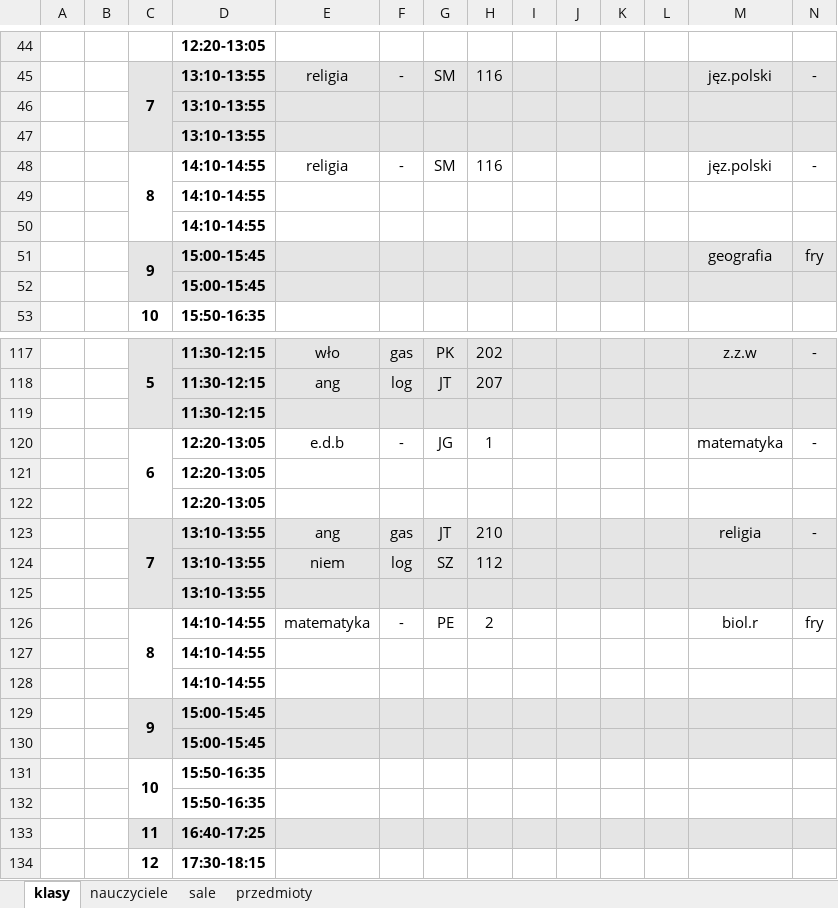
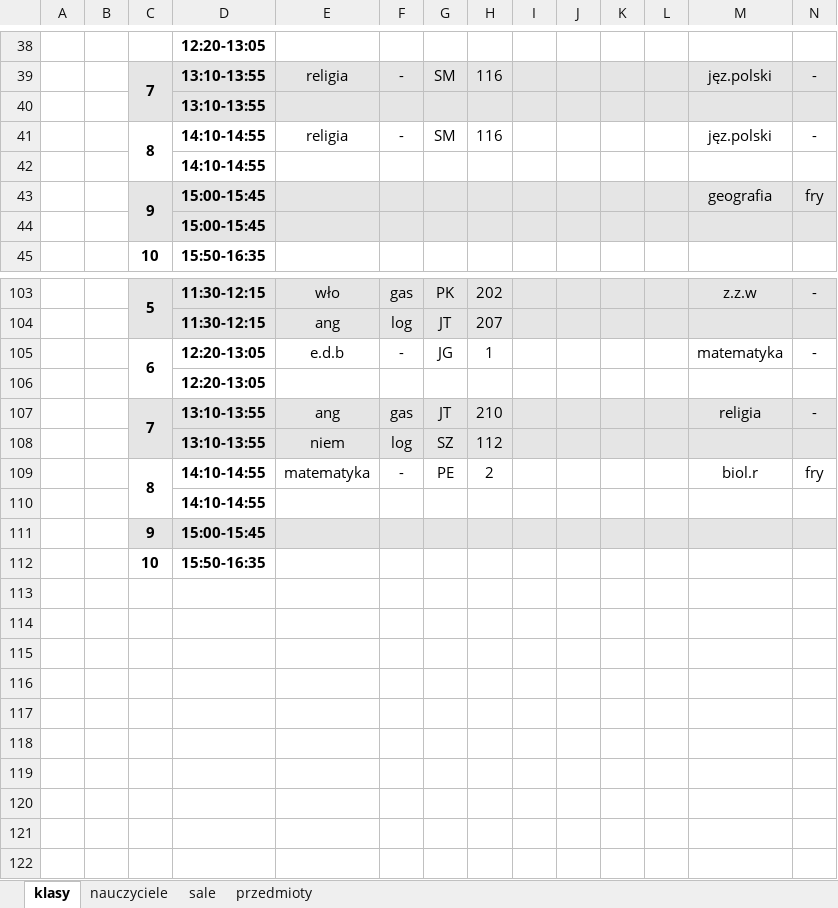
Before and after one commit to aleksajaw/lesson_plan_data_analysis, an Excel workbook: documents/schedules_wide_vertically.xlsx, sheet klasy, drawn as a sheet; only a part is shown, gaps mark what is left out; values as stored, in another font and other column widths than the file's, no borders; removed rows and columns are numbered as before the commit, all else as after; rows hold the shown columns only; the diff covers the shown part only; the diff names each change by its address in the sheet, - before the commit and + after, or states it on an @@ line.

```diff
--- a/documents/schedules_wide_vertically.xlsx (sheet klasy)
+++ b/documents/schedules_wide_vertically.xlsx (sheet klasy)
-row 47:  |  |  | 13:10-13:55
-row 50:  |  |  | 14:10-14:55
-row 119:  |  |  | 11:30-12:15
-row 122:  |  |  | 12:20-13:05
-row 125:  |  |  | 13:10-13:55
-row 128:  |  |  | 14:10-14:55
-C129:C130 merged
-row 130:  |  |  | 15:00-15:45
-C131:C132 merged
-row 132:  |  |  | 15:50-16:35
-row 133:  |  | 11 | 16:40-17:25
-row 134:  |  | 12 | 17:30-18:15
```
Also changed, not shown: 12 removed rows and merged cells elsewhere in this sheet, sheet przedmioty, sheet nauczyciele, sheet sale, 1 other file.
